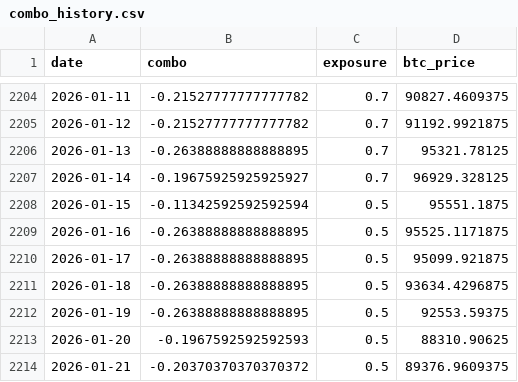
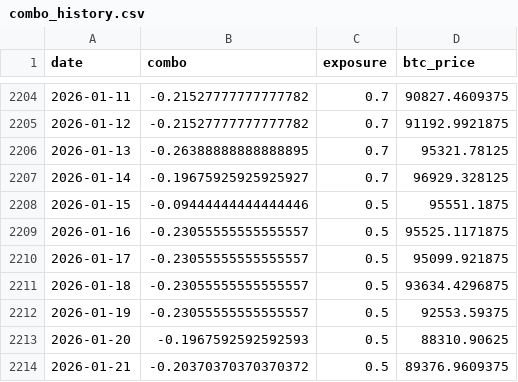
Before and after one commit to DarkoIOSG/d10-strategy, a CSV file: data/combo_history.csv, drawn as a sheet; only a part is shown, gaps mark what is left out; the diff covers the shown part only.

```diff
--- a/data/combo_history.csv
+++ b/data/combo_history.csv
@@ -2207,7 +2207,7 @@ date,combo,exposure,btc_price
 2026-01-14,-0.19675925925925927,0.7,96929.328125
-2026-01-15,-0.11342592592592594,0.5,95551.1875
-2026-01-16,-0.26388888888888895,0.5,95525.1171875
-2026-01-17,-0.26388888888888895,0.5,95099.921875
-2026-01-18,-0.26388888888888895,0.5,93634.4296875
-2026-01-19,-0.26388888888888895,0.5,92553.59375
+2026-01-15,-0.09444444444444446,0.5,95551.1875
+2026-01-16,-0.23055555555555557,0.5,95525.1171875
+2026-01-17,-0.23055555555555557,0.5,95099.921875
+2026-01-18,-0.23055555555555557,0.5,93634.4296875
+2026-01-19,-0.23055555555555557,0.5,92553.59375
 2026-01-20,-0.1967592592592593,0.5,88310.90625
```
Also changed, not shown: 1 added row and 37 edited cells elsewhere in this file, 2 other files.
